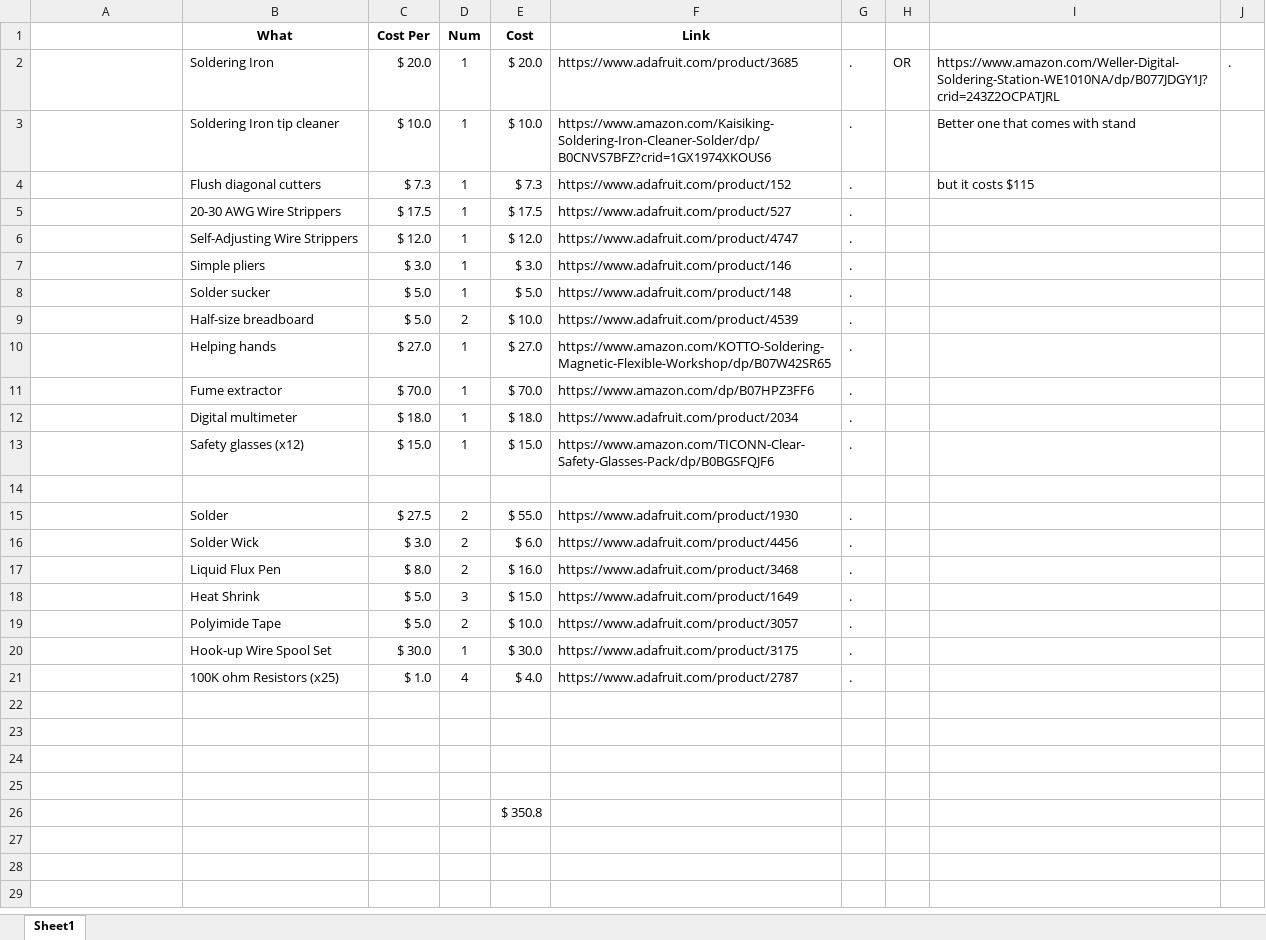
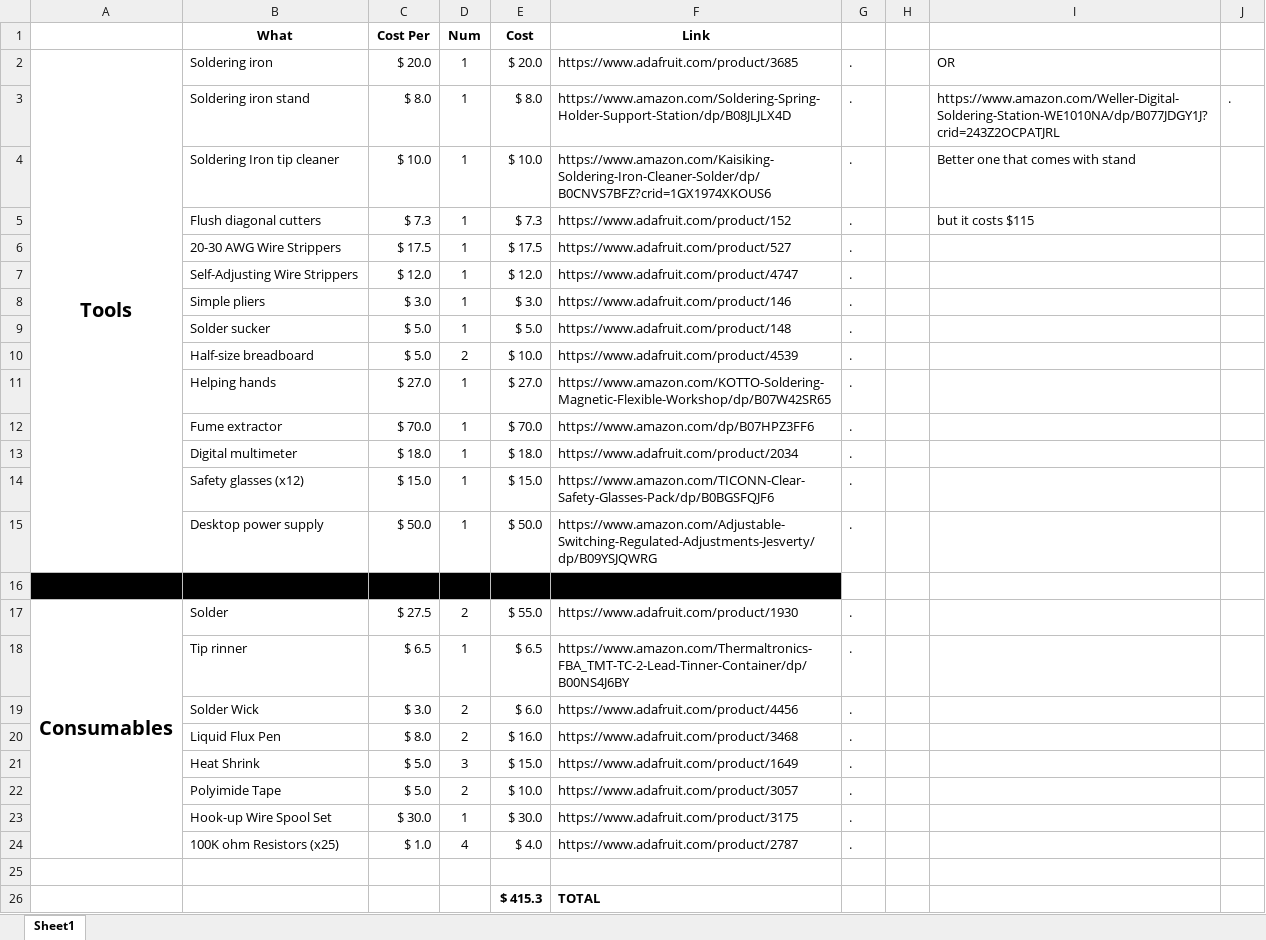
Before and after one commit to sscopazzi/SeaLabMOS, an Excel workbook: Course_Materials/Soldering Kit Inventory and Costs.xlsx, sheet Sheet1, drawn as a sheet; values as stored, in another font and other column widths than the file's, no borders; removed rows and columns are numbered as before the commit, all else as after; the diff names each change by its address in the sheet, - before the commit and + after, or states it on an @@ line.

```diff
--- a/Course_Materials/Soldering Kit Inventory and Costs.xlsx (sheet Sheet1)
+++ b/Course_Materials/Soldering Kit Inventory and Costs.xlsx (sheet Sheet1)
-A2: (empty)
+A2: Tools
+A2:A15 merged
-B2 (What): Soldering Iron
+B2 (What): Soldering iron
-H2: OR
+H2: (empty)
-I2: https://www.amazon.com/Weller-Digital-Soldering-Station-WE1010NA/dp/B077JDGY1J?crid=243Z2OCPATJRL
+I2: OR
-J2: .
+J2: (empty)
+row 3:  | Soldering iron stand | $ 8.0 | 1 | $ 8.0 | https://www.amazon.com/Soldering-Spring-Holder-Support-Station/dp/B08JLJLX4D | . |  | https://www.amazon.com/Weller-Digital-Soldering-Station-WE1010NA/dp/B077JDGY1J?crid=243Z2OCPATJRL | .
+row 15:  | Desktop power supply | $ 50.0 | 1 | $ 50.0 | https://www.amazon.com/Adjustable-Switching-Regulated-Adjustments-Jesverty/dp/B09YSJQWRG | .
-A16:F16 fill: none
+A16:F16 fill: #000000
-A17: (empty)
+A17: Consumables
+A17:A24 merged
+row 18:  | Tip rinner | $ 6.5 | 1 | $ 6.5 | https://www.amazon.com/Thermaltronics-FBA_TMT-TC-2-Lead-Tinner-Container/dp/B00NS4J6BY | .
-row 26: (empty)
+row 26:  |  |  |  | $ 415.3 | TOTAL
-row 24: (empty)
-row 25: (empty)
-row 26:  |  |  |  | $ 350.8
```
Also changed, not shown: formulas that keep their value, 6 other files.
